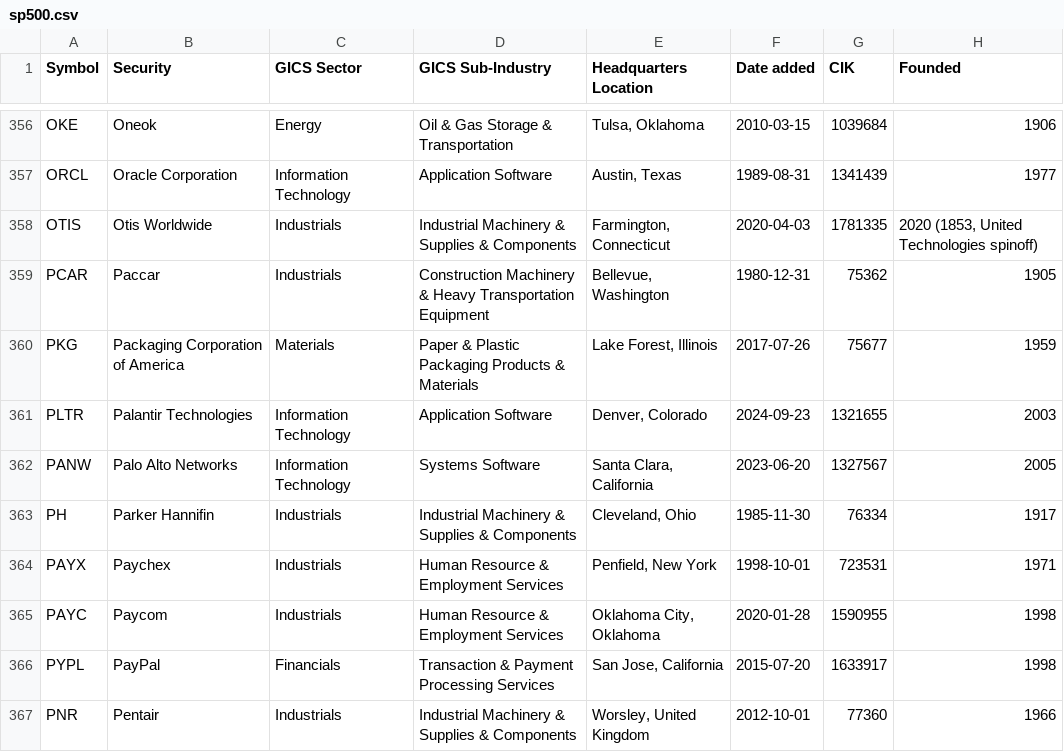
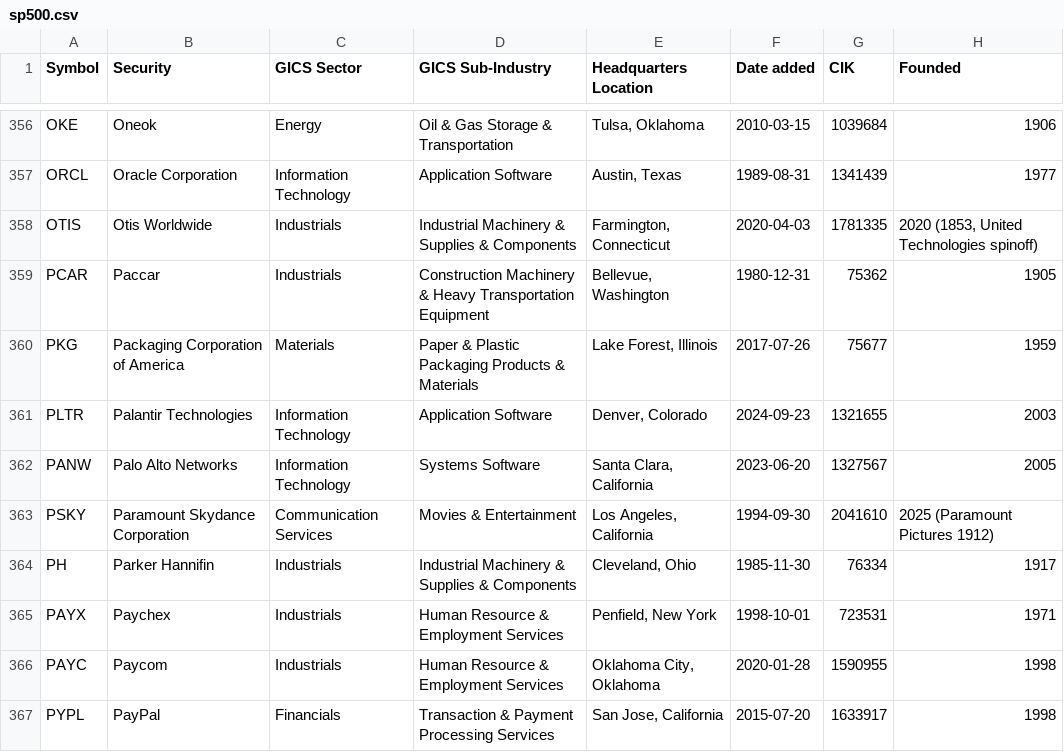
Before and after one commit to cjtexas/sp500companies, a CSV file: data/sp500.csv, drawn as a sheet; only a part is shown, gaps mark what is left out; the shorter side is filled out with more unchanged rows; the diff names each change by its address in the sheet, - before the commit and + after, or states it on an @@ line.

```diff
--- a/data/sp500.csv
+++ b/data/sp500.csv
+row 363: PSKY | Paramount Skydance Corporation | Communication Services | Movies & Entertainment | Los Angeles, California | 1994-09-30 | 2041610 | 2025 (Paramount Pictures 1912)
```
